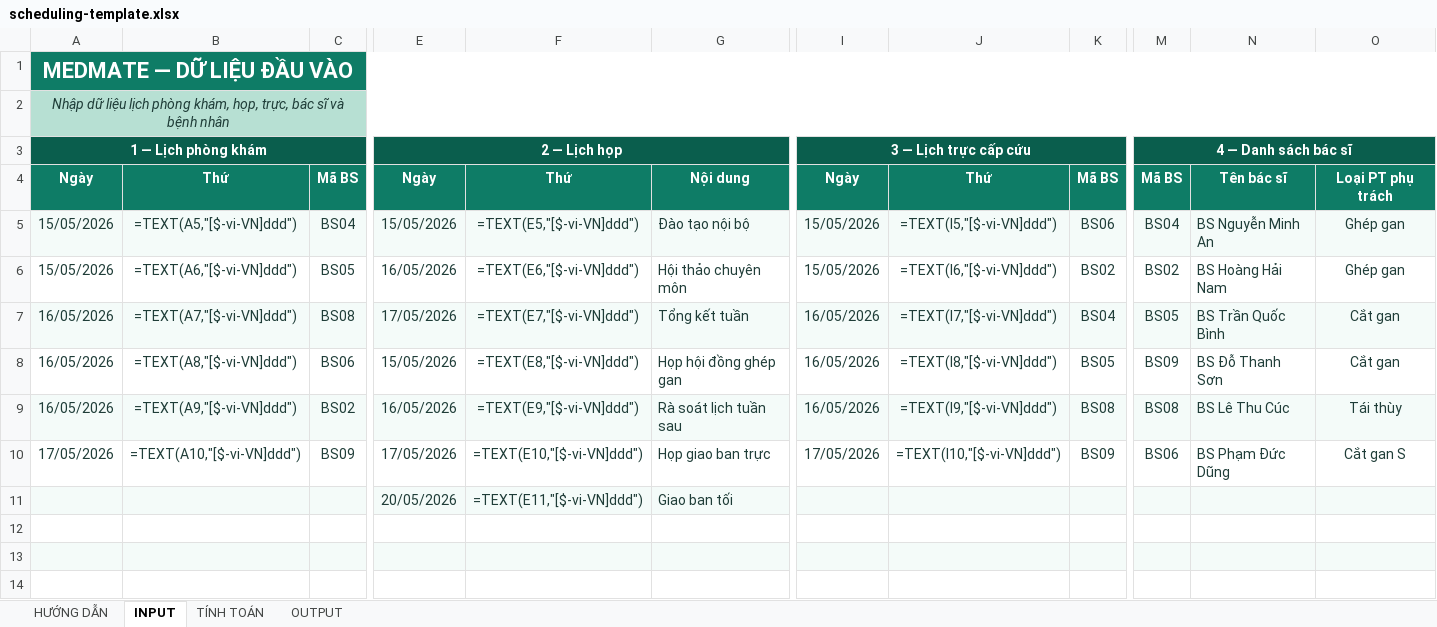
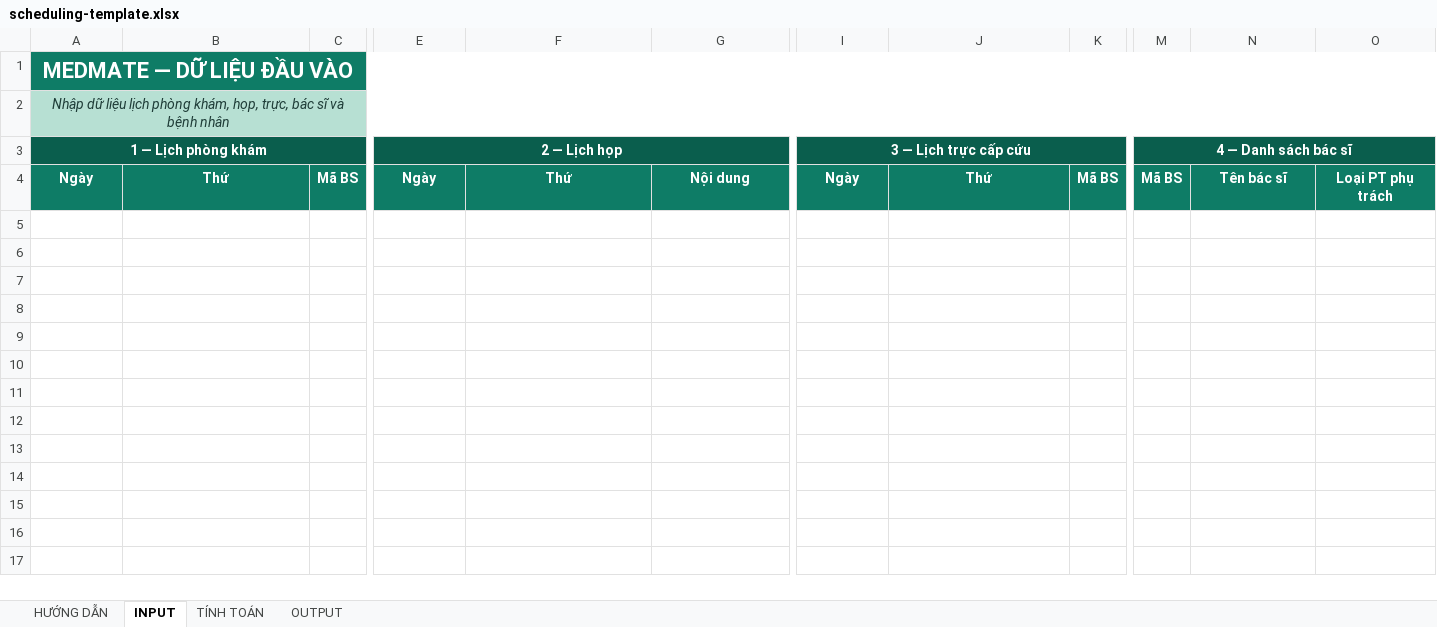
Before and after one commit to sangf82/excel-scheduler, an Excel workbook: scheduling-template.xlsx, sheet INPUT, drawn as a sheet; only a part is shown, gaps mark what is left out; values as stored, in another font and other column widths than the file's, no borders; formulas without a stored value are shown as written; rows hold the shown columns only; the diff covers the shown part only; the diff names each change by its address in the sheet, - before the commit and + after, or states it on an @@ line.

```diff
--- a/scheduling-template.xlsx (sheet INPUT)
+++ b/scheduling-template.xlsx (sheet INPUT)
-row 5: 15/05/2026 | =TEXT(A5,"[$-vi-VN]ddd") | BS04 | 15/05/2026 | =TEXT(E5,"[$-vi-VN]ddd") | Đào tạo nội bộ | 15/05/2026 | =TEXT(I5,"[$-vi-VN]ddd") | BS06 | BS04 | BS Nguyễn Minh An | Ghép gan
-row 6: 15/05/2026 | =TEXT(A6,"[$-vi-VN]ddd") | BS05 | 16/05/2026 | =TEXT(E6,"[$-vi-VN]ddd") | Hội thảo chuyên môn | 15/05/2026 | =TEXT(I6,"[$-vi-VN]ddd") | BS02 | BS02 | BS Hoàng Hải Nam | Ghép gan
-row 7: 16/05/2026 | =TEXT(A7,"[$-vi-VN]ddd") | BS08 | 17/05/2026 | =TEXT(E7,"[$-vi-VN]ddd") | Tổng kết tuần | 16/05/2026 | =TEXT(I7,"[$-vi-VN]ddd") | BS04 | BS05 | BS Trần Quốc Bình | Cắt gan
-row 8: 16/05/2026 | =TEXT(A8,"[$-vi-VN]ddd") | BS06 | 15/05/2026 | =TEXT(E8,"[$-vi-VN]ddd") | Họp hội đồng ghép gan | 16/05/2026 | =TEXT(I8,"[$-vi-VN]ddd") | BS05 | BS09 | BS Đỗ Thanh Sơn | Cắt gan
-row 9: 16/05/2026 | =TEXT(A9,"[$-vi-VN]ddd") | BS02 | 16/05/2026 | =TEXT(E9,"[$-vi-VN]ddd") | Rà soát lịch tuần sau | 16/05/2026 | =TEXT(I9,"[$-vi-VN]ddd") | BS08 | BS08 | BS Lê Thu Cúc | Tái thùy
-row 10: 17/05/2026 | =TEXT(A10,"[$-vi-VN]ddd") | BS09 | 17/05/2026 | =TEXT(E10,"[$-vi-VN]ddd") | Họp giao ban trực | 17/05/2026 | =TEXT(I10,"[$-vi-VN]ddd") | BS09 | BS06 | BS Phạm Đức Dũng | Cắt gan S
-row 11:  |  |  | 20/05/2026 | =TEXT(E11,"[$-vi-VN]ddd") | Giao ban tối
-row 12: (empty)
-row 13: (empty)
-row 14: (empty)
```
Also changed, not shown: 26 removed rows elsewhere in this sheet, 18 other files.
